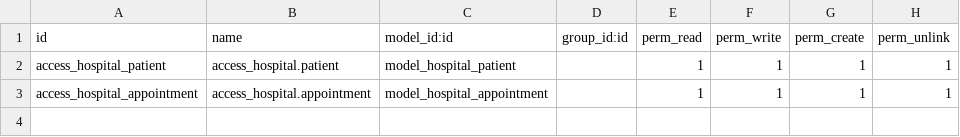
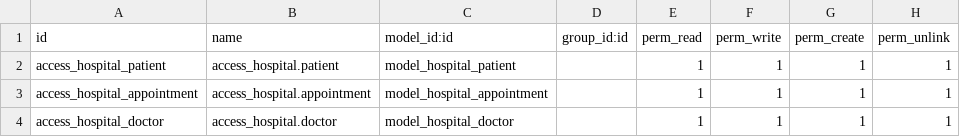
Before and after one commit to rajchovatiya/om_hospital, a CSV file: om_hospital/security/ir.model.access.csv, drawn as a sheet; the diff names each change by its address in the sheet, - before the commit and + after, or states it on an @@ line.

Commit message:
changes name

```diff
--- a/om_hospital/security/ir.model.access.csv
+++ b/om_hospital/security/ir.model.access.csv
+row 4: access_hospital_doctor | access_hospital.doctor | model_hospital_doctor |  | 1 | 1 | 1 | 1
```
Also changed, not shown: 1 other file.
